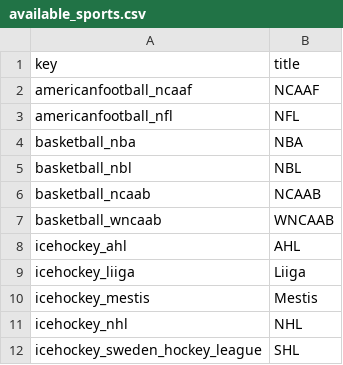
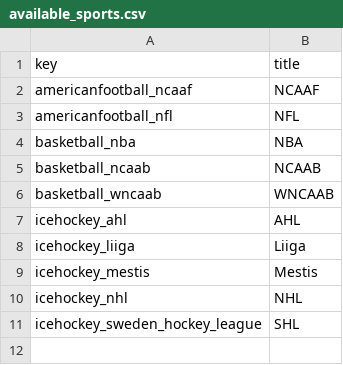
Before and after one commit to lgrossman105/final-project-sports-betting-line-shopper, a CSV file: available_sports.csv, drawn as a sheet.

Commit message:
Bug Fix

```diff
--- a/available_sports.csv
+++ b/available_sports.csv
@@ -4,3 +4,2 @@ americanfootball_nfl,NFL
 basketball_nba,NBA
-basketball_nbl,NBL
 basketball_ncaab,NCAAB
```
